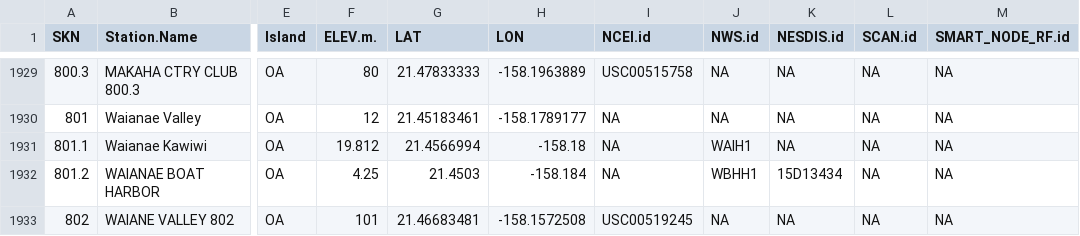
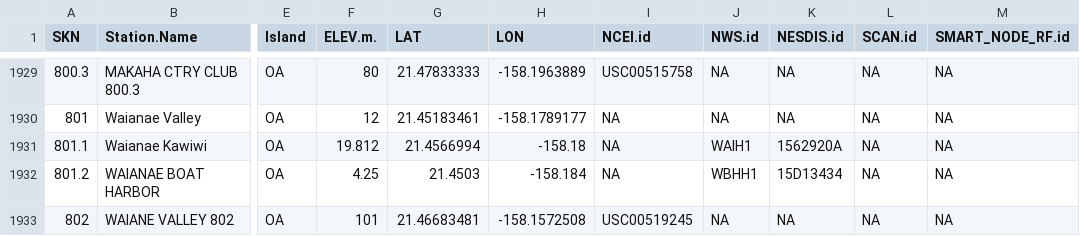
Before and after one commit to ikewai/hawaii_wx_station_mgmt_container, a CSV file: Hawaii_Master_Station_Meta.csv, drawn as a sheet; only a part is shown, gaps mark what is left out; the diff names each change by its address in the sheet, - before the commit and + after, or states it on an @@ line.

Commit message:
Update Hawaii_Master_Station_Meta.csv
added HADS NESDIS.id to SKN 801.1

```diff
--- a/Hawaii_Master_Station_Meta.csv
+++ b/Hawaii_Master_Station_Meta.csv
-K1931 (NESDIS.id): NA
+K1931 (NESDIS.id): 1562920A
```
